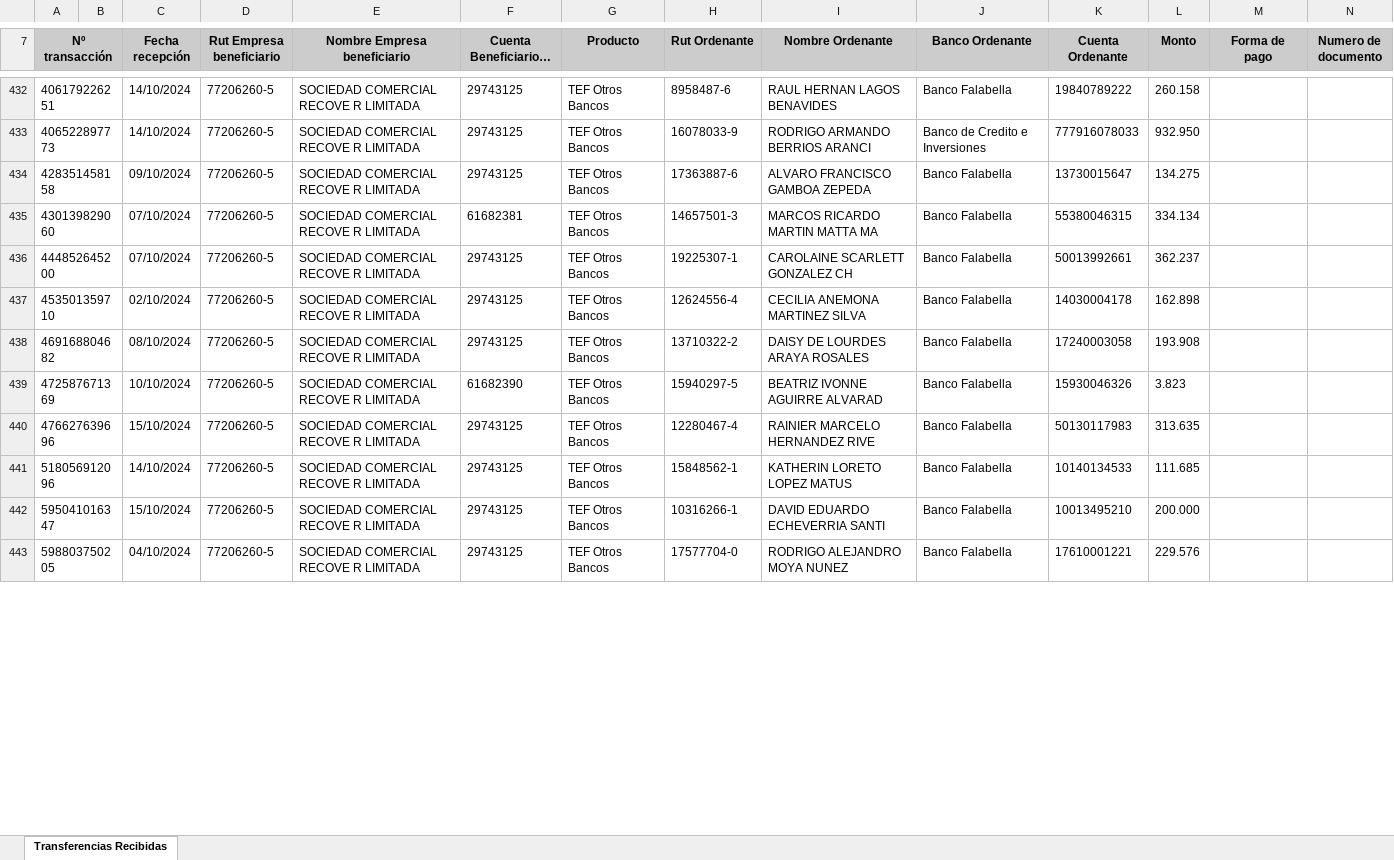
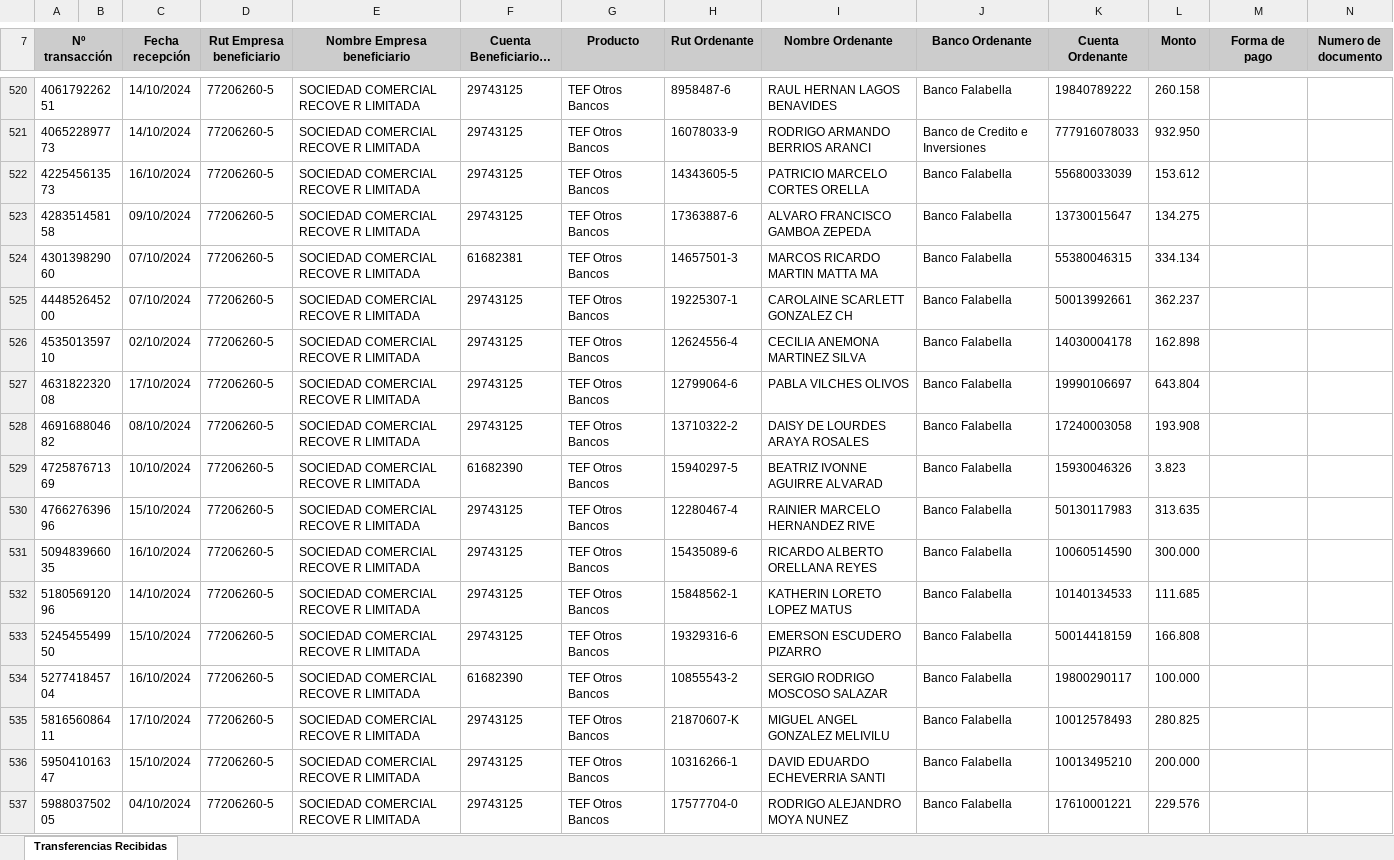
Before and after one commit to Barrolas/sym_conciliaciones, an Excel workbook: archivos/TransferenciasRecibidas.xlsx, sheet Transferencias Recibidas, drawn as a sheet; only a part is shown, gaps mark what is left out; long unchanged cells end in …; values as stored, in another font and other column widths than the file's, no borders; charts and pictures not drawn; rows hold the shown columns only; the diff covers the shown part only; the diff names each change by its address in the sheet, - before the commit and + after, or states it on an @@ line.

```diff
--- a/archivos/TransferenciasRecibidas.xlsx (sheet Transferencias Recibidas)
+++ b/archivos/TransferenciasRecibidas.xlsx (sheet Transferencias Recibidas)
+row 522: 422545613573 |  | 16/10/2024 | 77206260-5 | SOCIEDAD COMERCIAL RECOVE R LIMITADA | 29743125 | TEF Otros Bancos | 14343605-5 | PATRICIO MARCELO CORTES ORELLA | Banco Falabella | 55680033039 | 153.612
+row 527: 463182232008 |  | 17/10/2024 | 77206260-5 | SOCIEDAD COMERCIAL RECOVE R LIMITADA | 29743125 | TEF Otros Bancos | 12799064-6 | PABLA VILCHES OLIVOS | Banco Falabella | 19990106697 | 643.804
+row 531: 509483966035 |  | 16/10/2024 | 77206260-5 | SOCIEDAD COMERCIAL RECOVE R LIMITADA | 29743125 | TEF Otros Bancos | 15435089-6 | RICARDO ALBERTO ORELLANA REYES | Banco Falabella | 10060514590 | 300.000
+row 533: 524545549950 |  | 15/10/2024 | 77206260-5 | SOCIEDAD COMERCIAL RECOVE R LIMITADA | 29743125 | TEF Otros Bancos | 19329316-6 | EMERSON ESCUDERO PIZARRO | Banco Falabella | 50014418159 | 166.808
+row 534: 527741845704 |  | 16/10/2024 | 77206260-5 | SOCIEDAD COMERCIAL RECOVE R LIMITADA | 61682390 | TEF Otros Bancos | 10855543-2 | SERGIO RODRIGO MOSCOSO SALAZAR | Banco Falabella | 19800290117 | 100.000
+row 535: 581656086411 |  | 17/10/2024 | 77206260-5 | SOCIEDAD COMERCIAL RECOVE R LIMITADA | 29743125 | TEF Otros Bancos | 21870607-K | MIGUEL ANGEL GONZALEZ MELIVILU | Banco Falabella | 10012578493 | 280.825
```
Also changed, not shown: 119 added rows and 2 edited cells elsewhere in this sheet, charts or pictures, 4 other files.
